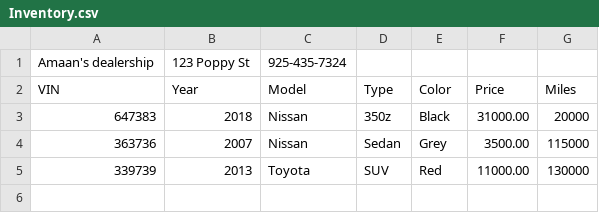
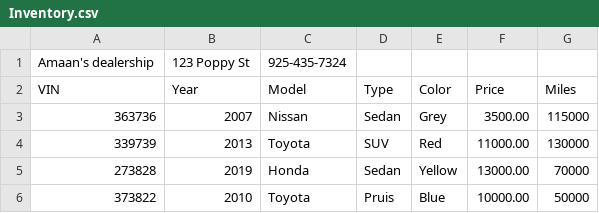
Before and after one commit to Amaan0107/Car-Dealership, a CSV file: Inventory.csv, drawn as a sheet.

```diff
--- a/Inventory.csv
+++ b/Inventory.csv
@@ -2,4 +2,5 @@ Amaan's dealership|123 Poppy St|925-435-7324
 VIN|Year|Model|Type|Color|Price|Miles
-647383|2018|Nissan|350z|Black|31000.00|20000
 363736|2007|Nissan|Sedan|Grey|3500.00|115000
 339739|2013|Toyota|SUV|Red|11000.00|130000
+273828|2019|Honda|Sedan|Yellow|13000.00|70000
+373822|2010|Toyota|Pruis|Blue|10000.00|50000
```
Also changed, not shown: 1 other file.
